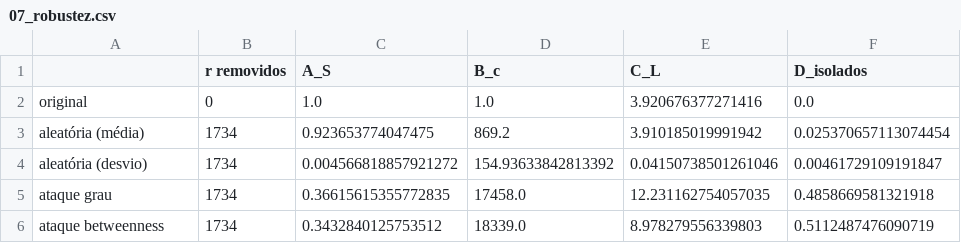
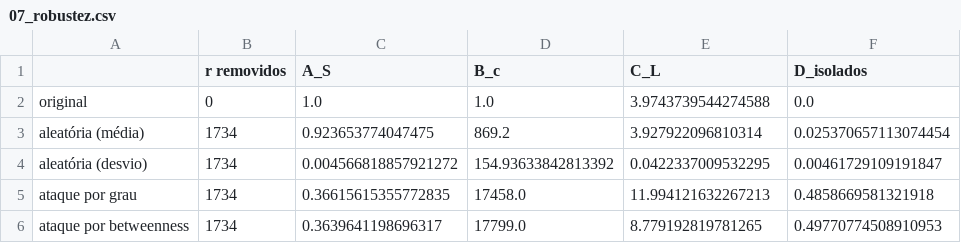
Before and after one commit to RottyWheels/Analise-de-Dados-com-Grafo-do-Sub-reddit, a CSV file: resultados/07_robustez.csv, drawn as a sheet.

```diff
--- a/resultados/07_robustez.csv
+++ b/resultados/07_robustez.csv
@@ -1,6 +1,6 @@
 ,r removidos,A_S,B_c,C_L,D_isolados
-original,0,1.0,1.0,3.920676377271416,0.0
-aleatória (média),1734,0.923653774047475,869.2,3.910185019991942,0.025370657113074454
-aleatória (desvio),1734,0.004566818857921272,154.93633842813392,0.04150738501261046,0.00461729109191847
-ataque grau,1734,0.36615615355772835,17458.0,12.231162754057035,0.4858669581321918
-ataque betweenness,1734,0.3432840125753512,18339.0,8.978279556339803,0.5112487476090719
+original,0,1.0,1.0,3.9743739544274588,0.0
+aleatória (média),1734,0.923653774047475,869.2,3.927922096810314,0.025370657113074454
+aleatória (desvio),1734,0.004566818857921272,154.93633842813392,0.0422337009532295,0.00461729109191847
+ataque por grau,1734,0.36615615355772835,17458.0,11.994121632267213,0.4858669581321918
+ataque por betweenness,1734,0.3639641198696317,17799.0,8.779192819781265,0.49770774508910953
```
Also changed, not shown: resultados/02_tratamentos.csv, resultados/03_parte1_medidas.csv, 38 other files.
